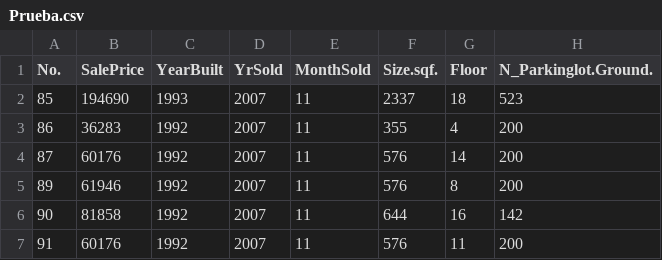
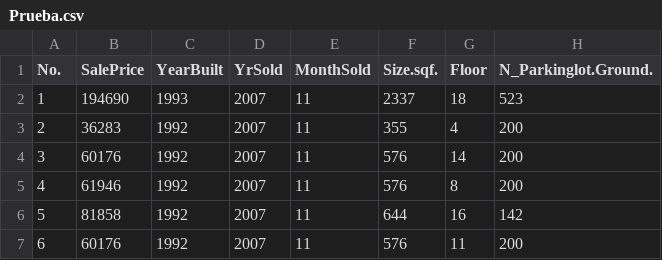
Before and after one commit to JsebastianUVPRQ/prueba-tecnica, a CSV file: model/Prueba.csv, drawn as a sheet; only a part is shown; the diff names each change by its address in the sheet, - before the commit and + after, or states it on an @@ line.

```diff
--- a/model/Prueba.csv
+++ b/model/Prueba.csv
-A2 (No.): 85
+A2 (No.): 1
-A3 (No.): 86
+A3 (No.): 2
-A4 (No.): 87
+A4 (No.): 3
-A5 (No.): 89
+A5 (No.): 4
-A6 (No.): 90
+A6 (No.): 5
-A7 (No.): 91
+A7 (No.): 6
```
Also changed, not shown: 1 other file.
